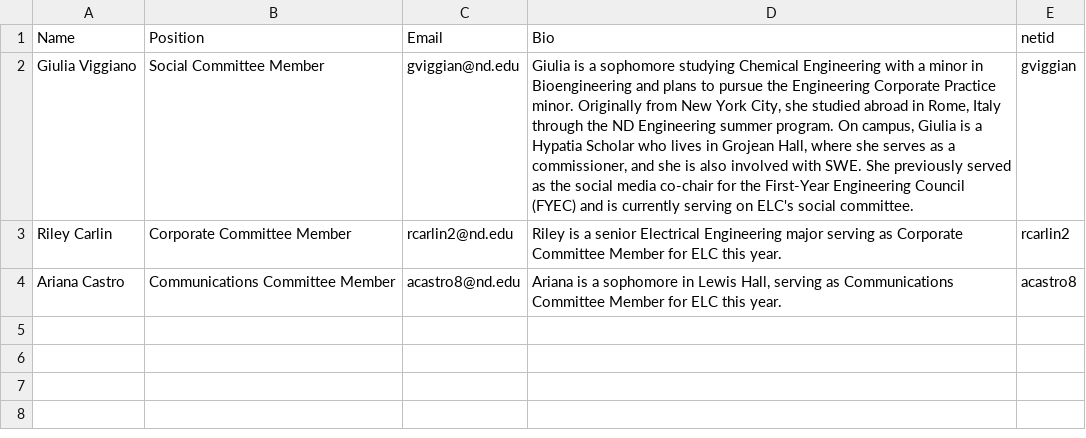
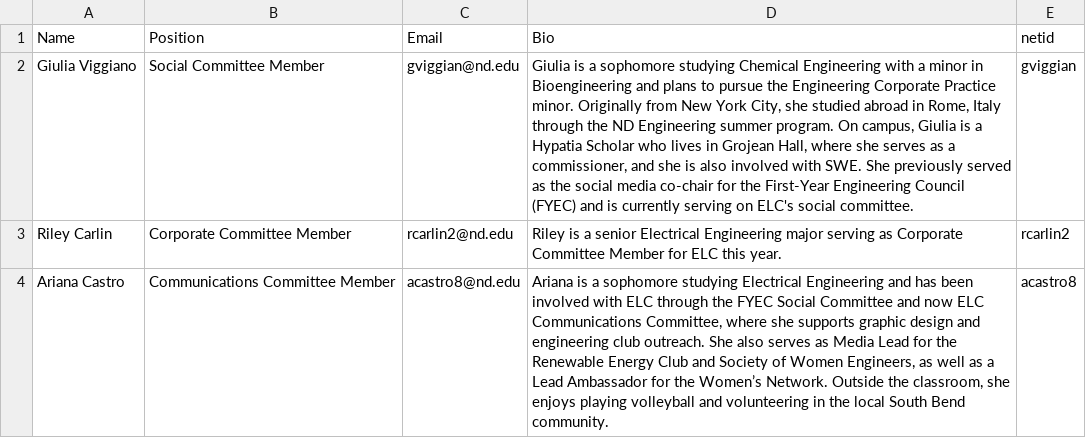
Before and after one commit to ELCND/elc-website, a CSV file: _data/Member.csv, drawn as a sheet.

Commit message:
Update Member.csv

```diff
--- a/_data/Member.csv
+++ b/_data/Member.csv
@@ -3,2 +3,2 @@ Giulia Viggiano,Social Committee Member,gviggian@nd.edu,"Giulia is a sophomore s
 Riley Carlin,Corporate Committee Member,rcarlin2@nd.edu,"Riley is a senior Electrical Engineering major serving as Corporate Committee Member for ELC this year.",rcarlin2
-Ariana Castro,Communications Committee Member,acastro8@nd.edu,"Ariana is a sophomore in Lewis Hall, serving as Communications Committee Member for ELC this year.",acastro8
+Ariana Castro,Communications Committee Member,acastro8@nd.edu,"Ariana is a sophomore studying Electrical Engineering and has been involved with ELC through the FYEC Social Committee and now ELC Communications Committee, where she supports graphic design and engineering club outreach. She also serves as Media Lead for the Renewable Energy Club and Society of Women Engineers, as well as a Lead Ambassador for the Women’s Network. Outside the classroom, she enjoys playing volleyball and volunteering in the local South Bend community.",acastro8
```
